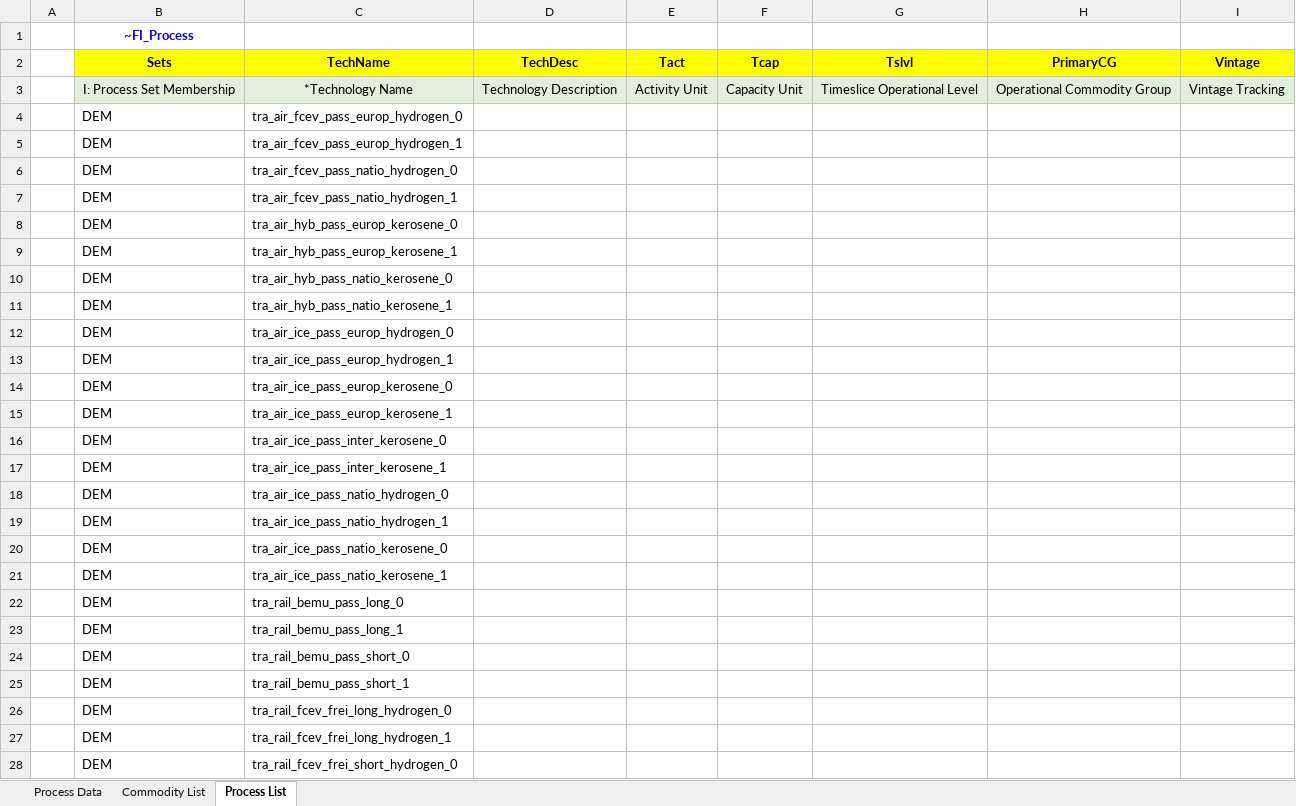
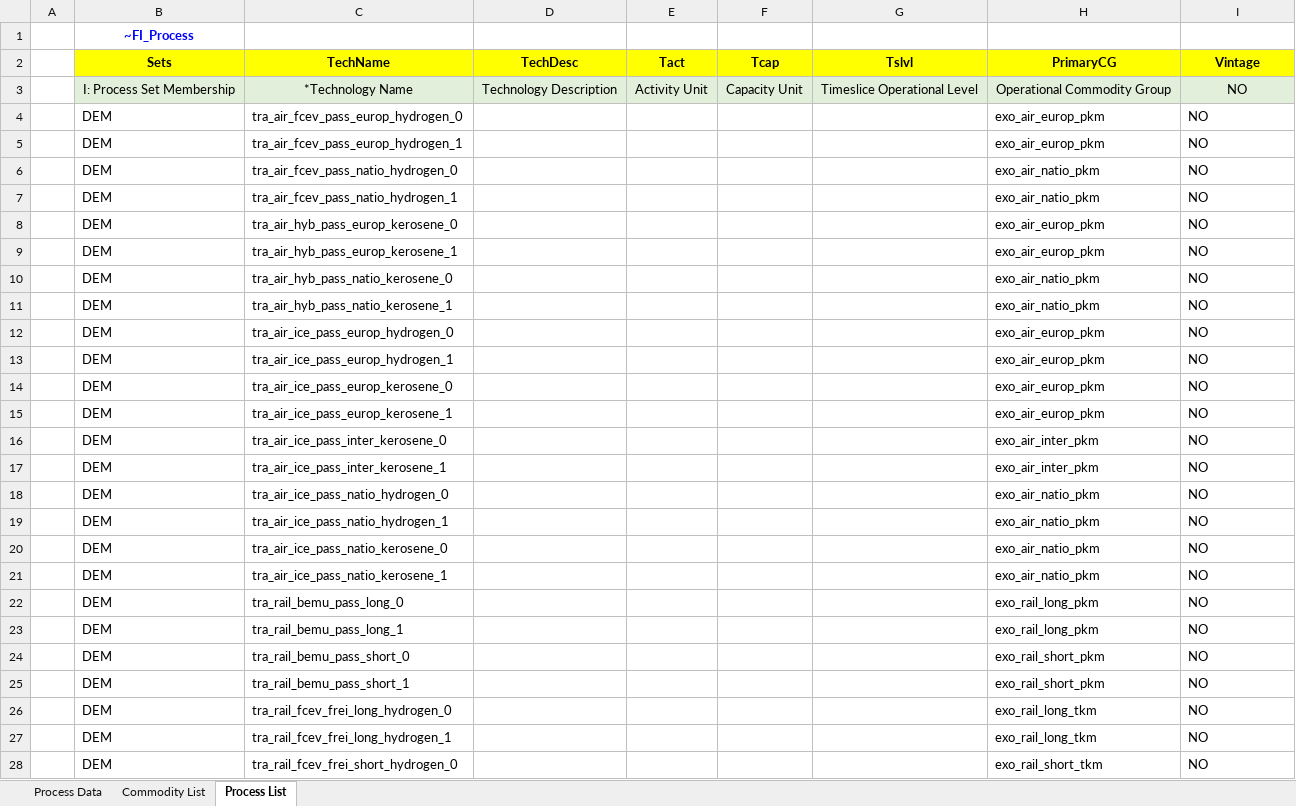
Before and after one commit to sedos-project/data_adapter_times, an Excel workbook: output_data/vt_DE_tra.xlsx, sheet Process List, drawn as a sheet; only a part is shown; values as stored, in another font and other column widths than the file's, no borders; the diff covers the shown part only; the diff names each change by its address in the sheet, - before the commit and + after, or states it on an @@ line.

Commit message:
bug fixed process list and emission

```diff
--- a/output_data/vt_DE_tra.xlsx (sheet Process List)
+++ b/output_data/vt_DE_tra.xlsx (sheet Process List)
-I3 (Vintage): Vintage Tracking
+I3 (Vintage): NO
-H4:H5 (PrimaryCG): (empty)
+H4:H5 (PrimaryCG): exo_air_europ_pkm
-I4:I28 (Vintage): (empty)
+I4:I28 (Vintage): NO
-H6:H7 (PrimaryCG): (empty)
+H6:H7 (PrimaryCG): exo_air_natio_pkm
-H8:H9 (PrimaryCG): (empty)
+H8:H9 (PrimaryCG): exo_air_europ_pkm
-H10:H11 (PrimaryCG): (empty)
+H10:H11 (PrimaryCG): exo_air_natio_pkm
-H12:H15 (PrimaryCG): (empty)
+H12:H15 (PrimaryCG): exo_air_europ_pkm
-H16:H17 (PrimaryCG): (empty)
+H16:H17 (PrimaryCG): exo_air_inter_pkm
-H18:H21 (PrimaryCG): (empty)
+H18:H21 (PrimaryCG): exo_air_natio_pkm
-H22:H23 (PrimaryCG): (empty)
+H22:H23 (PrimaryCG): exo_rail_long_pkm
-H24:H25 (PrimaryCG): (empty)
+H24:H25 (PrimaryCG): exo_rail_short_pkm
-H26:H27 (PrimaryCG): (empty)
+H26:H27 (PrimaryCG): exo_rail_long_tkm
-H28 (PrimaryCG): (empty)
+H28 (PrimaryCG): exo_rail_short_tkm
```
Also changed, not shown: 878 edited cells elsewhere in this sheet, sheet Commodity List, config_data/SysSettings.xlsx, output_data/Scen_emission_all_tra.xlsx, 4 other files.
